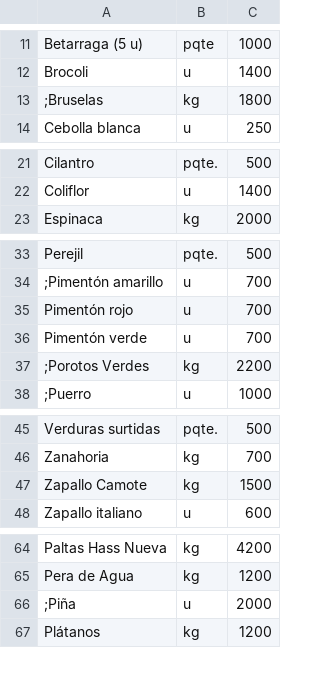
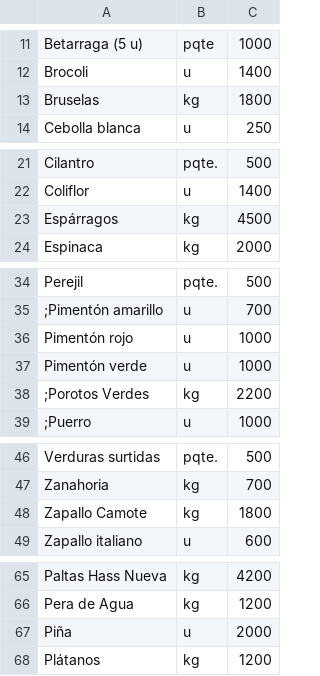
Before and after one commit to LaFeriaASuCasa/LaFeriaASuCasa.github.io, a CSV file: listado.csv, drawn as a sheet; only a part is shown, gaps mark what is left out; the diff covers the shown part only.

Commit message:
Update listado.csv

```diff
--- a/listado.csv
+++ b/listado.csv
@@ -12,3 +12,3 @@ Betarraga (5 u),pqte,1000
 Brocoli,u,1400
-;Bruselas,kg,1800
+Bruselas,kg,1800
 Cebolla blanca,u,250
@@ -22,2 +22,3 @@ Cilantro,pqte.,500
 Coliflor,u,1400
+Espárragos,kg,4500
 Espinaca,kg,2000
@@ -34,4 +35,4 @@ Perejil,pqte.,500
 ;Pimentón amarillo,u,700
-Pimentón rojo,u,700
-Pimentón verde,u,700
+Pimentón rojo,u,1000
+Pimentón verde,u,1000
 ;Porotos Verdes,kg,2200
@@ -46,3 +47,3 @@ Verduras surtidas,pqte.,500
 Zanahoria,kg,700
-Zapallo Camote,kg,1500
+Zapallo Camote,kg,1800
 Zapallo italiano,u,600
@@ -65,3 +66,3 @@ Paltas Hass Nueva,kg,4200
 Pera de Agua,kg,1200
-;Piña,u,2000
+Piña,u,2000
 Plátanos,kg,1200
```
Also changed, not shown: 1 edited cell elsewhere in this file.
